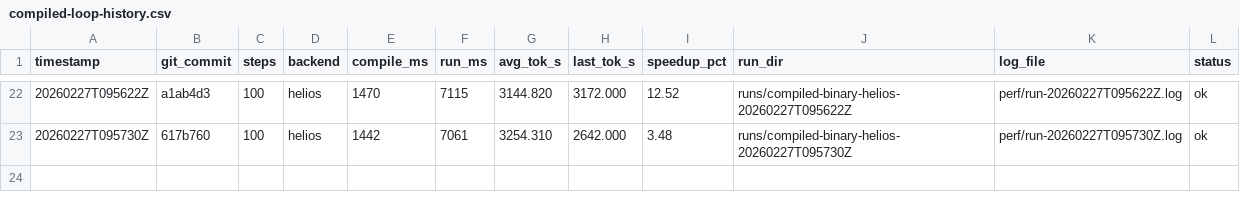
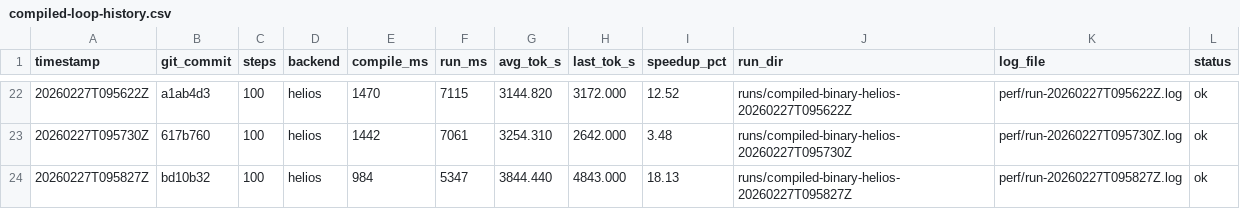
Before and after one commit to thomasdavis/alpha2, a CSV file: perf/compiled-loop-history.csv, drawn as a sheet; only a part is shown, gaps mark what is left out.

Commit message:
perf: remove unnecessary top-grad sort in clip checks (+18.13% tok/s)

```diff
--- a/perf/compiled-loop-history.csv
+++ b/perf/compiled-loop-history.csv
@@ -23 +23,2 @@ timestamp,git_commit,steps,backend,compile_ms,run_ms,avg_tok_s,last_tok_s,speedu
 20260227T095730Z,617b760,100,helios,1442,7061,3254.310,2642.000,3.48,runs/compiled-binary-helios-20260227T095730Z,perf/run-20260227T095730Z.log,ok
+20260227T095827Z,bd10b32,100,helios,984,5347,3844.440,4843.000,18.13,runs/compiled-binary-helios-20260227T095827Z,perf/run-20260227T095827Z.log,ok
```
Also changed, not shown: 1 other file.
